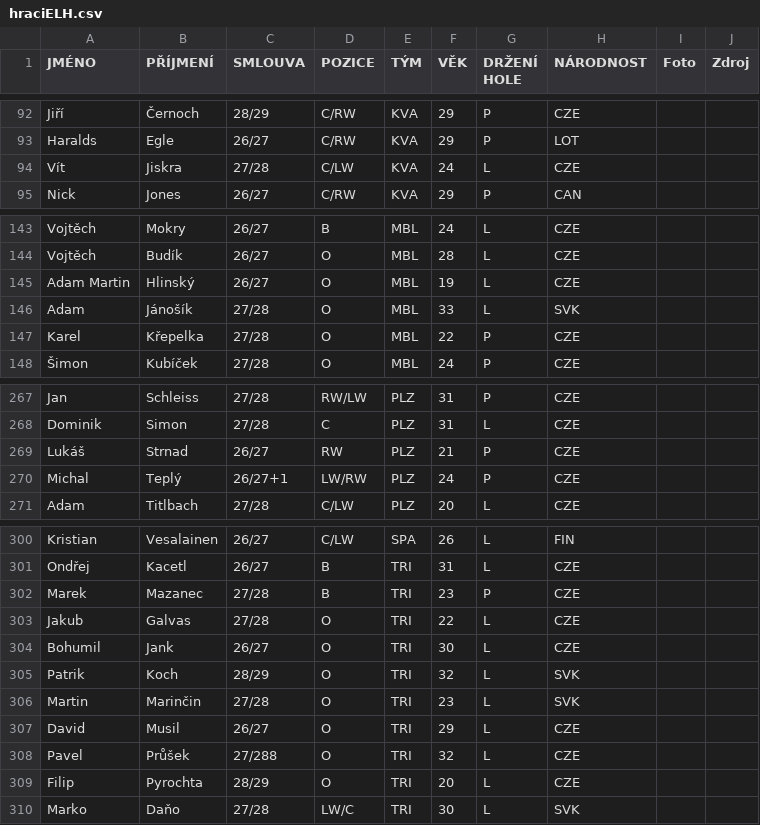
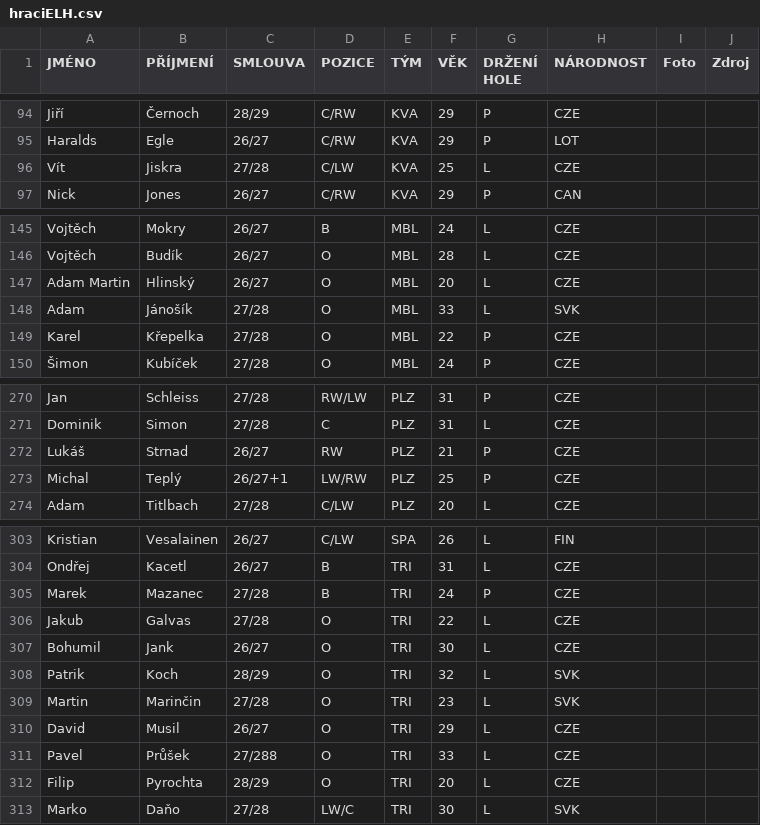
Before and after one commit to Adamos1511/ELH_IceStats, a CSV file: hraciELH.csv, drawn as a sheet; only a part is shown, gaps mark what is left out; the diff covers the shown part only.

```diff
--- a/hraciELH.csv
+++ b/hraciELH.csv
@@ -93,3 +95,3 @@ Jiří;Černoch;28/29;C/RW;KVA;29;P;CZE;;
 Haralds;Egle;26/27;C/RW;KVA;29;P;LOT;;
-Vít;Jiskra;27/28;C/LW;KVA;24;L;CZE;;
+Vít;Jiskra;27/28;C/LW;KVA;25;L;CZE;;
 Nick;Jones;26/27;C/RW;KVA;29;P;CAN;;
@@ -144,3 +146,3 @@ Vojtěch;Mokry;26/27;B;MBL;24;L;CZE;;
 Vojtěch;Budík;26/27;O;MBL;28;L;CZE;;
-Adam Martin;Hlinský;26/27;O;MBL;19;L;CZE;;
+Adam Martin;Hlinský;26/27;O;MBL;20;L;CZE;;
 Adam;Jánošík;27/28;O;MBL;33;L;SVK;;
@@ -269,3 +272,3 @@ Dominik;Simon;27/28;C;PLZ;31;L;CZE;;
 Lukáš;Strnad;26/27;RW;PLZ;21;P;CZE;;
-Michal;Teplý;26/27+1;LW/RW;PLZ;24;P;CZE;;
+Michal;Teplý;26/27+1;LW/RW;PLZ;25;P;CZE;;
 Adam;Titlbach;27/28;C/LW;PLZ;20;L;CZE;;
@@ -301,3 +304,3 @@ Kristian;Vesalainen;26/27;C/LW;SPA;26;L;FIN;;
 Ondřej;Kacetl;26/27;B;TRI;31;L;CZE;;
-Marek;Mazanec;27/28;B;TRI;23;P;CZE;;
+Marek;Mazanec;27/28;B;TRI;24;P;CZE;;
 Jakub;Galvas;27/28;O;TRI;22;L;CZE;;
@@ -307,3 +310,3 @@ Martin;Marinčin;27/28;O;TRI;23;L;SVK;;
 David;Musil;26/27;O;TRI;29;L;CZE;;
-Pavel;Průšek;27/288;O;TRI;32;L;CZE;;
+Pavel;Průšek;27/288;O;TRI;33;L;CZE;;
 Filip;Pyrochta;28/29;O;TRI;20;L;CZE;;
```
Also changed, not shown: 3 added rows and 7 edited cells elsewhere in this file.
